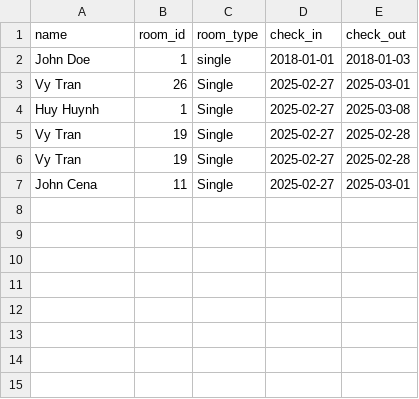
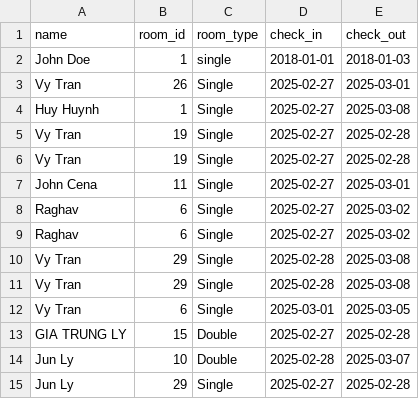
Before and after one commit to trungLyDal/HotelHideaway, a CSV file: data/bookings.csv, drawn as a sheet; the diff names each change by its address in the sheet, - before the commit and + after, or states it on an @@ line.

```diff
--- a/data/bookings.csv
+++ b/data/bookings.csv
+row 8: Raghav | 6 | Single | 2025-02-27 | 2025-03-02
+row 9: Raghav | 6 | Single | 2025-02-27 | 2025-03-02
+row 10: Vy Tran | 29 | Single | 2025-02-28 | 2025-03-08
+row 11: Vy Tran | 29 | Single | 2025-02-28 | 2025-03-08
+row 12: Vy Tran | 6 | Single | 2025-03-01 | 2025-03-05
+row 13: GIA TRUNG LY | 15 | Double | 2025-02-27 | 2025-02-28
+row 14: Jun Ly | 10 | Double | 2025-02-28 | 2025-03-07
+row 15: Jun Ly | 29 | Single | 2025-02-27 | 2025-02-28
```
Also changed, not shown: 4 other files.
